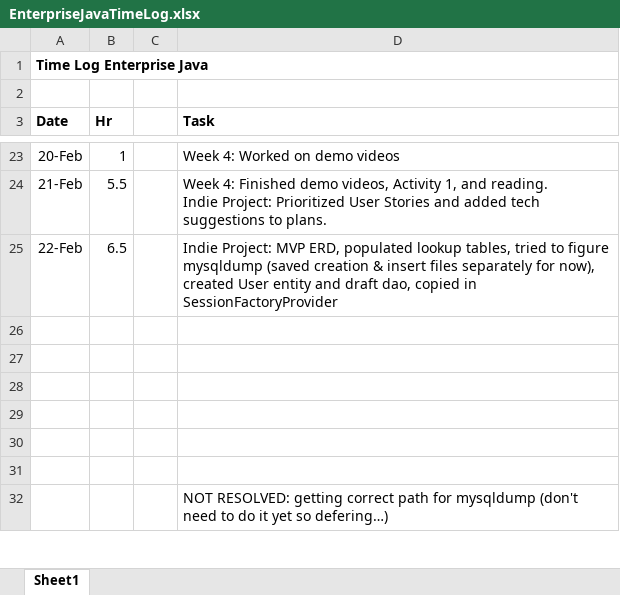
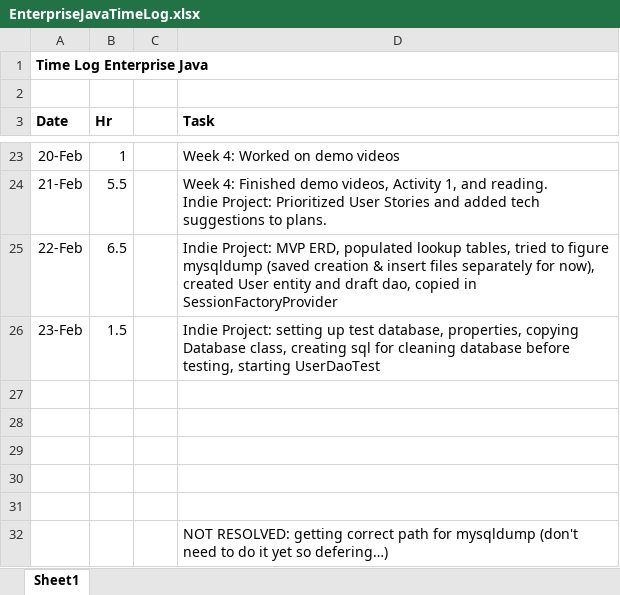
Before and after one commit to haandahl/income-experiences, an Excel workbook: EnterpriseJavaTimeLog.xlsx, sheet Sheet1, drawn as a sheet; only a part is shown, gaps mark what is left out; values as stored, in another font and other column widths than the file's, no borders; the diff names each change by its address in the sheet, - before the commit and + after, or states it on an @@ line.

```diff
--- a/EnterpriseJavaTimeLog.xlsx (sheet Sheet1)
+++ b/EnterpriseJavaTimeLog.xlsx (sheet Sheet1)
-row 26: (empty)
+row 26: 23-Feb | 1.5 |  | Indie Project: setting up test database, properties, copying Database class, creating sql for cleaning database before testing, starting UserDaoTest
```
Also changed, not shown: 4 other files.
